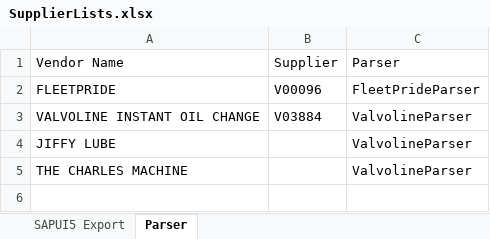
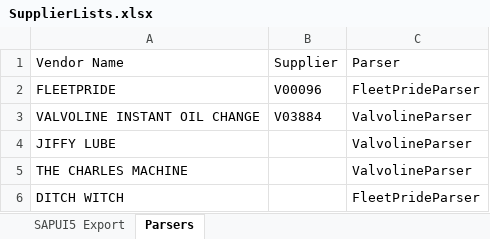
Before and after one commit to rgzhang9700/PDFInvoiceExtract, an Excel workbook: invoice_automation/clients/northsky_comm/templates/SupplierLists.xlsx, sheet Parsers, drawn as a sheet; values as stored, in another font and other column widths than the file's, no borders; the diff names each change by its address in the sheet, - before the commit and + after, or states it on an @@ line.

```diff
--- a/invoice_automation/clients/northsky_comm/templates/SupplierLists.xlsx (sheet Parsers)
+++ b/invoice_automation/clients/northsky_comm/templates/SupplierLists.xlsx (sheet Parsers)
-sheet tab: Parser
+sheet tab: Parsers
+row 6: DITCH WITCH |  | FleetPrideParser
```
Also changed, not shown: 6 other files.
